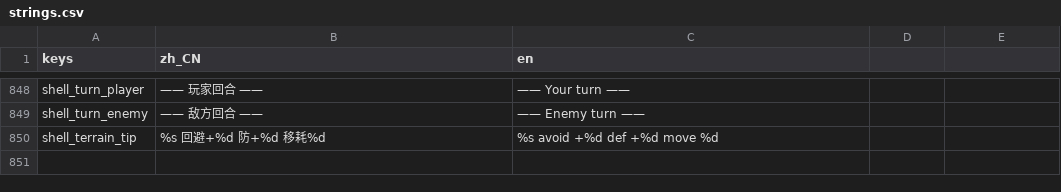
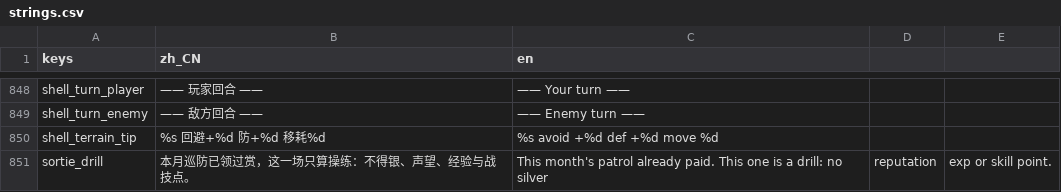
Before and after one commit to wuyongjia666-droid/CenturyKnights, a CSV file: project/data/locale/strings.csv, drawn as a sheet; only a part is shown, gaps mark what is left out.

```diff
--- a/project/data/locale/strings.csv
+++ b/project/data/locale/strings.csv
@@ -868 +868,2 @@ shell_turn_enemy,—— 敌方回合 ——,—— Enemy turn ——
 shell_terrain_tip,%s　回避+%d　防+%d　移耗%d,%s  avoid +%d  def +%d  move %d
+sortie_drill,本月巡防已领过赏，这一场只算操练：不得银、声望、经验与战技点。,This month's patrol already paid. This one is a drill: no silver, reputation, exp or skill point.
```
Also changed, not shown: project/data/locale/core.csv, 7 other files.
